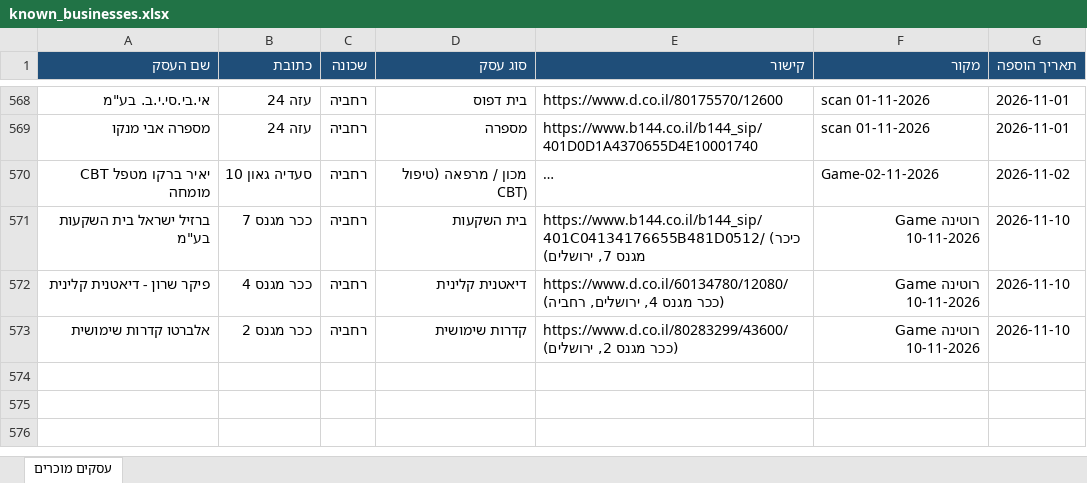
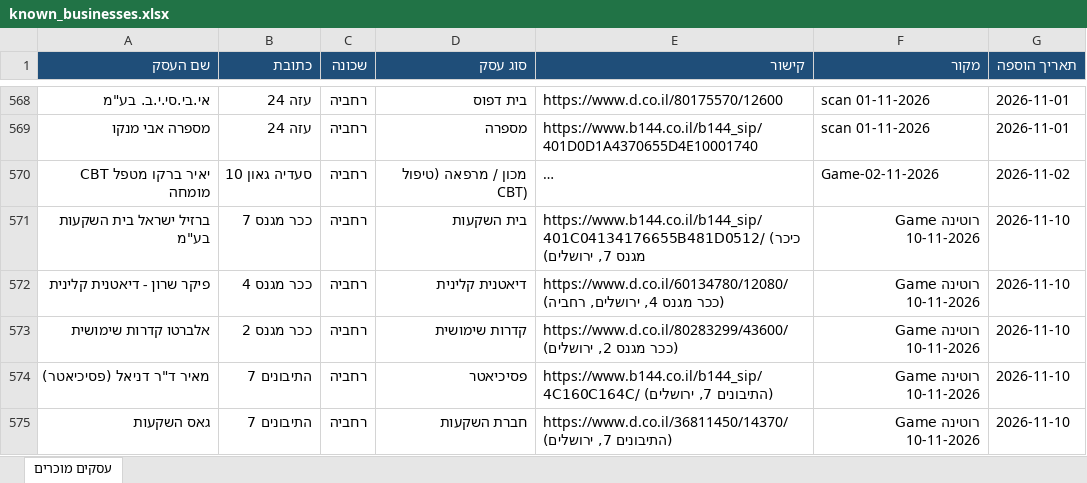
Before and after one commit to urbandetective007/Final_Project, an Excel workbook: known_businesses/known_businesses.xlsx, sheet עסקים מוכרים, drawn as a sheet; only a part is shown, gaps mark what is left out; long unchanged cells end in …; values as stored, in another font and other column widths than the file's, no borders; the diff names each change by its address in the sheet, - before the commit and + after, or states it on an @@ line.

```diff
--- a/known_businesses/known_businesses.xlsx (sheet עסקים מוכרים)
+++ b/known_businesses/known_businesses.xlsx (sheet עסקים מוכרים)
+row 574: מאיר ד"ר דניאל (פסיכיאטר) | התיבונים 7 | רחביה | פסיכיאטר | https://www.b144.co.il/b144_sip/4C160C164C/ (התיבונים 7, ירושלים) | רוטינה Game 10-11-2026 | 2026-11-10
+row 575: גאס השקעות | התיבונים 7 | רחביה | חברת השקעות | https://www.d.co.il/36811450/14370/ (התיבונים 7, ירושלים) | רוטינה Game 10-11-2026 | 2026-11-10
```
Also changed, not shown: 1 other file.
